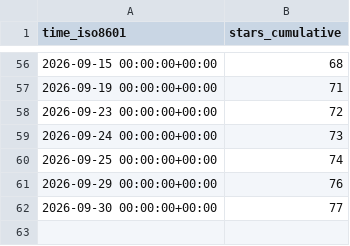
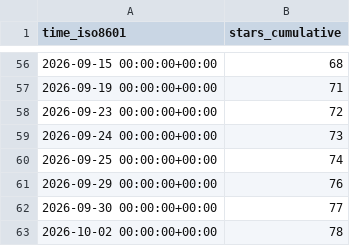
Before and after one commit to hcmhcs/screenTranslate, a CSV file: hcmhcs/screenTranslate/ghrs-data/stargazers.csv, drawn as a sheet; only a part is shown, gaps mark what is left out.

```diff
--- a/hcmhcs/screenTranslate/ghrs-data/stargazers.csv
+++ b/hcmhcs/screenTranslate/ghrs-data/stargazers.csv
@@ -62 +62,2 @@ time_iso8601,stars_cumulative
 2026-09-30 00:00:00+00:00,77
+2026-10-02 00:00:00+00:00,78
```
